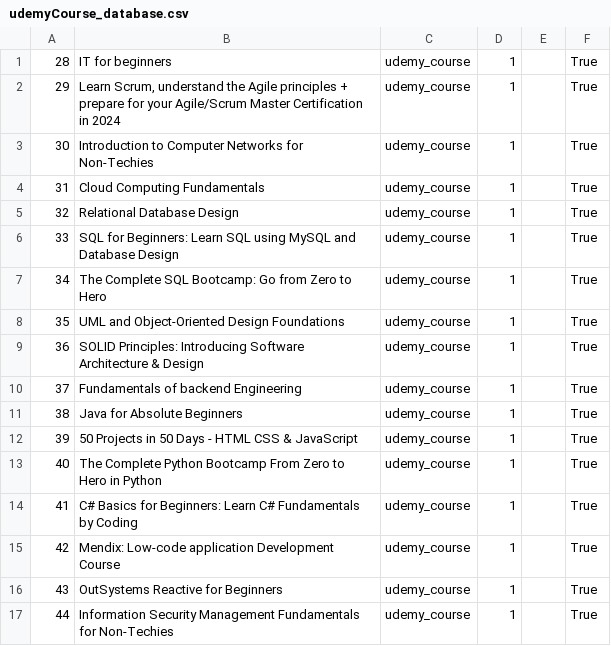
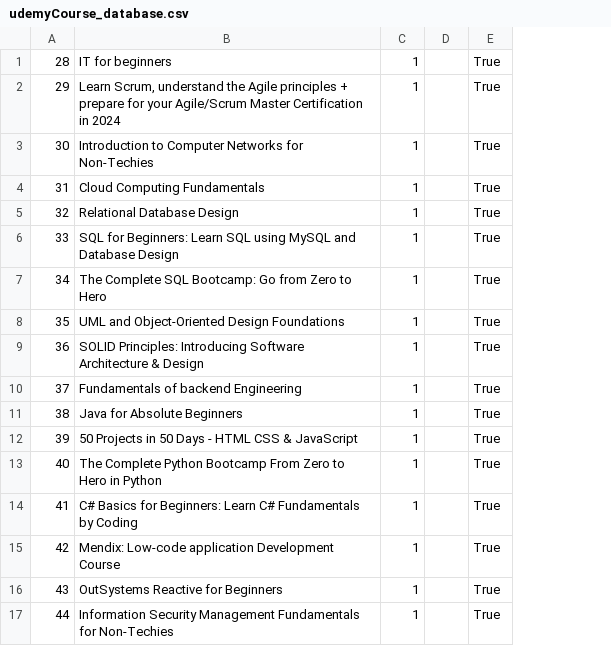
Before and after one commit to teejeepee97/LaaS, a CSV file: Split_database/udemyCourse_database.csv, drawn as a sheet; the diff names each change by its address in the sheet, - before the commit and + after, or states it on an @@ line.

Commit message:
updated split databases (nu echt)

```diff
--- a/Split_database/udemyCourse_database.csv
+++ b/Split_database/udemyCourse_database.csv
-column C, rows 1-17: all udemy_course
```
Also changed, not shown: Split_database/book_database.csv, Split_database/presentation_database.csv, 5 other files.
